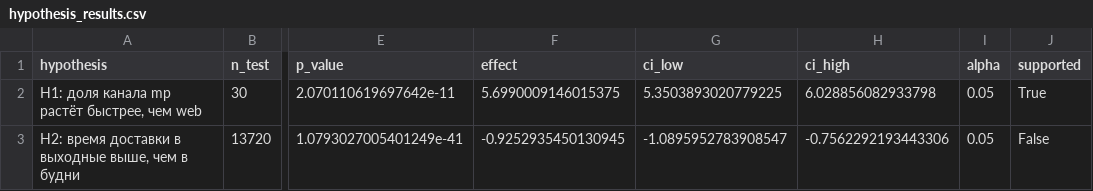
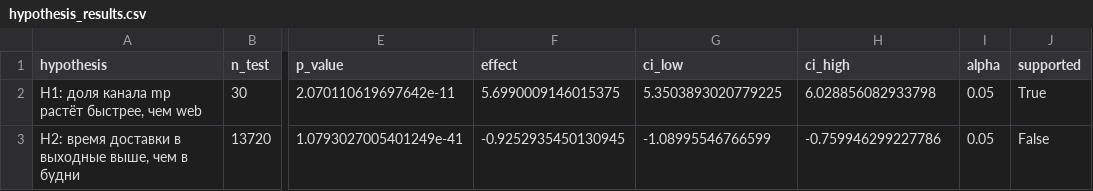
Before and after one commit to NikitaBoyarkin/delivery-control-tower, a CSV file: reports/hypothesis_results.csv, drawn as a sheet; only a part is shown, gaps mark what is left out; the diff names each change by its address in the sheet, - before the commit and + after, or states it on an @@ line.

```diff
--- a/reports/hypothesis_results.csv
+++ b/reports/hypothesis_results.csv
-G3 (ci_low): -1.0895952783908547
+G3 (ci_low): -1.08995546766599
-H3 (ci_high): -0.7562292193443306
+H3 (ci_high): -0.759946299227786
```
Also changed, not shown: reports/ab_test_metrics.csv, reports/bottleneck_channels.csv, 16 other files.
